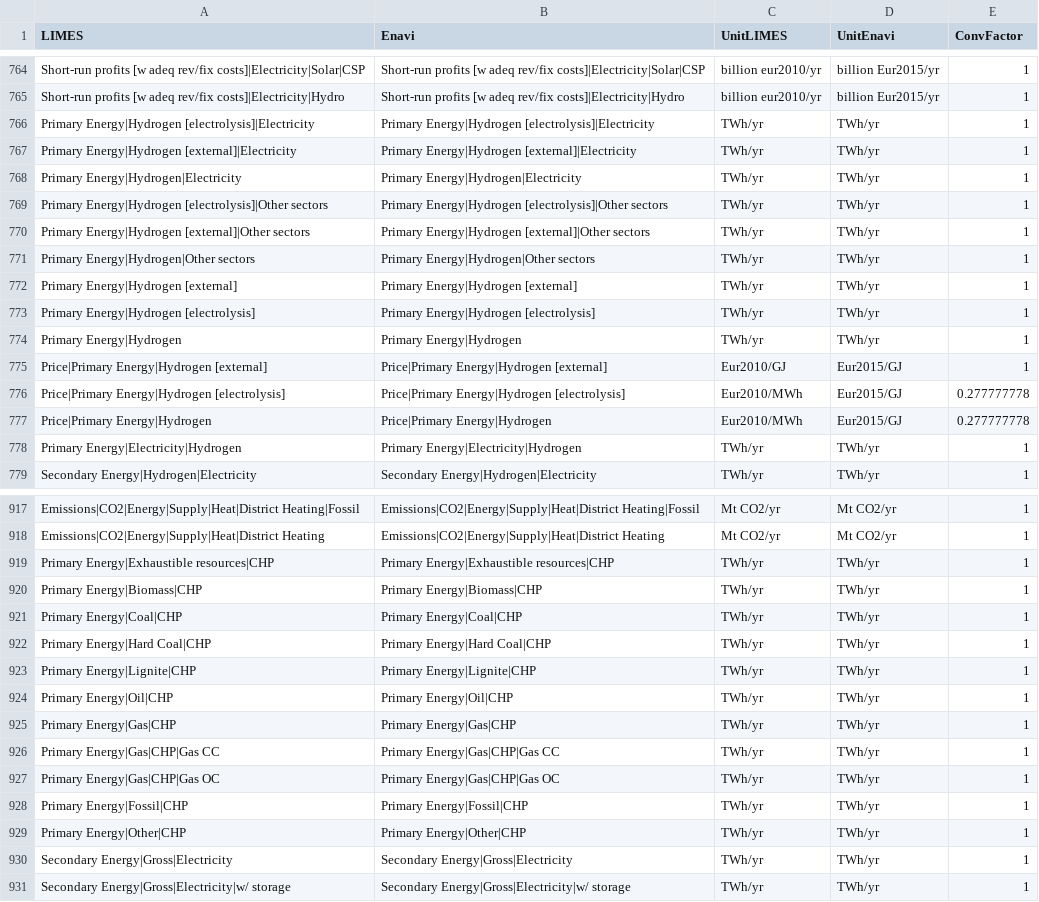
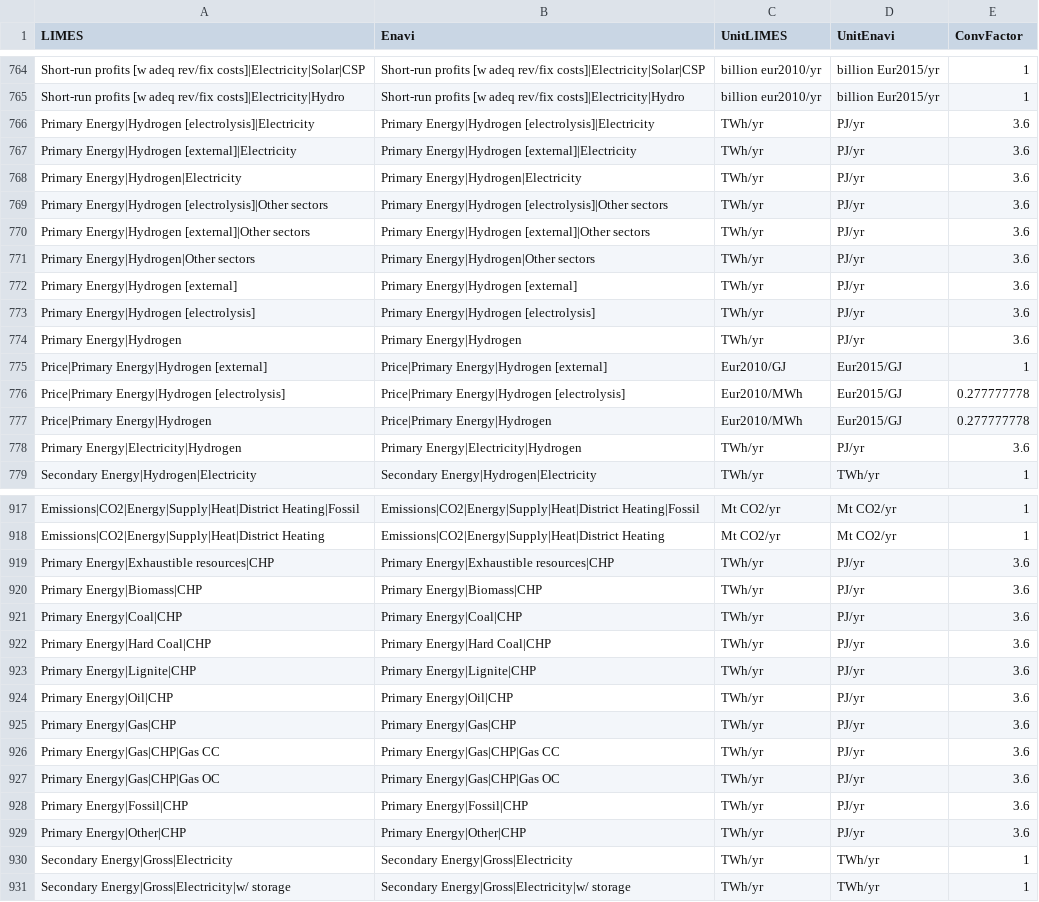
Before and after one commit to pik-piam/limes, a CSV file: inst/extdata/MappingVars.csv, drawn as a sheet; only a part is shown, gaps mark what is left out.

Commit message:
change in units (from TWH to PJ) for certain primary energy variables

```diff
--- a/inst/extdata/MappingVars.csv
+++ b/inst/extdata/MappingVars.csv
@@ -765,11 +765,11 @@ Short-run profits [w adeq rev/fix costs]|Electricity|Solar|CSP;Short-run profits
 Short-run profits [w adeq rev/fix costs]|Electricity|Hydro;Short-run profits [w adeq rev/fix costs]|Electricity|Hydro;billion eur2010/yr;billion Eur2015/yr;1
-Primary Energy|Hydrogen [electrolysis]|Electricity;Primary Energy|Hydrogen [electrolysis]|Electricity;TWh/yr;TWh/yr;1
-Primary Energy|Hydrogen [external]|Electricity;Primary Energy|Hydrogen [external]|Electricity;TWh/yr;TWh/yr;1
-Primary Energy|Hydrogen|Electricity;Primary Energy|Hydrogen|Electricity;TWh/yr;TWh/yr;1
-Primary Energy|Hydrogen [electrolysis]|Other sectors;Primary Energy|Hydrogen [electrolysis]|Other sectors;TWh/yr;TWh/yr;1
-Primary Energy|Hydrogen [external]|Other sectors;Primary Energy|Hydrogen [external]|Other sectors;TWh/yr;TWh/yr;1
-Primary Energy|Hydrogen|Other sectors;Primary Energy|Hydrogen|Other sectors;TWh/yr;TWh/yr;1
-Primary Energy|Hydrogen [external];Primary Energy|Hydrogen [external];TWh/yr;TWh/yr;1
-Primary Energy|Hydrogen [electrolysis];Primary Energy|Hydrogen [electrolysis];TWh/yr;TWh/yr;1
-Primary Energy|Hydrogen;Primary Energy|Hydrogen;TWh/yr;TWh/yr;1
+Primary Energy|Hydrogen [electrolysis]|Electricity;Primary Energy|Hydrogen [electrolysis]|Electricity;TWh/yr;PJ/yr;3.6
+Primary Energy|Hydrogen [external]|Electricity;Primary Energy|Hydrogen [external]|Electricity;TWh/yr;PJ/yr;3.6
+Primary Energy|Hydrogen|Electricity;Primary Energy|Hydrogen|Electricity;TWh/yr;PJ/yr;3.6
+Primary Energy|Hydrogen [electrolysis]|Other sectors;Primary Energy|Hydrogen [electrolysis]|Other sectors;TWh/yr;PJ/yr;3.6
+Primary Energy|Hydrogen [external]|Other sectors;Primary Energy|Hydrogen [external]|Other sectors;TWh/yr;PJ/yr;3.6
+Primary Energy|Hydrogen|Other sectors;Primary Energy|Hydrogen|Other sectors;TWh/yr;PJ/yr;3.6
+Primary Energy|Hydrogen [external];Primary Energy|Hydrogen [external];TWh/yr;PJ/yr;3.6
+Primary Energy|Hydrogen [electrolysis];Primary Energy|Hydrogen [electrolysis];TWh/yr;PJ/yr;3.6
+Primary Energy|Hydrogen;Primary Energy|Hydrogen;TWh/yr;PJ/yr;3.6
 Price|Primary Energy|Hydrogen [external];Price|Primary Energy|Hydrogen [external];Eur2010/GJ;Eur2015/GJ;1
@@ -777,3 +777,3 @@ Price|Primary Energy|Hydrogen [electrolysis];Price|Primary Energy|Hydrogen [elec
 Price|Primary Energy|Hydrogen;Price|Primary Energy|Hydrogen;Eur2010/MWh;Eur2015/GJ;0.277777778
-Primary Energy|Electricity|Hydrogen;Primary Energy|Electricity|Hydrogen;TWh/yr;TWh/yr;1
+Primary Energy|Electricity|Hydrogen;Primary Energy|Electricity|Hydrogen;TWh/yr;PJ/yr;3.6
 Secondary Energy|Hydrogen|Electricity;Secondary Energy|Hydrogen|Electricity;TWh/yr;TWh/yr;1
@@ -918,13 +918,13 @@ Emissions|CO2|Energy|Supply|Heat|District Heating|Fossil;Emissions|CO2|Energy|Su
 Emissions|CO2|Energy|Supply|Heat|District Heating;Emissions|CO2|Energy|Supply|Heat|District Heating;Mt CO2/yr;Mt CO2/yr;1
-Primary Energy|Exhaustible resources|CHP;Primary Energy|Exhaustible resources|CHP;TWh/yr;TWh/yr;1
-Primary Energy|Biomass|CHP;Primary Energy|Biomass|CHP;TWh/yr;TWh/yr;1
-Primary Energy|Coal|CHP;Primary Energy|Coal|CHP;TWh/yr;TWh/yr;1
-Primary Energy|Hard Coal|CHP;Primary Energy|Hard Coal|CHP;TWh/yr;TWh/yr;1
-Primary Energy|Lignite|CHP;Primary Energy|Lignite|CHP;TWh/yr;TWh/yr;1
-Primary Energy|Oil|CHP;Primary Energy|Oil|CHP;TWh/yr;TWh/yr;1
-Primary Energy|Gas|CHP;Primary Energy|Gas|CHP;TWh/yr;TWh/yr;1
-Primary Energy|Gas|CHP|Gas CC;Primary Energy|Gas|CHP|Gas CC;TWh/yr;TWh/yr;1
-Primary Energy|Gas|CHP|Gas OC;Primary Energy|Gas|CHP|Gas OC;TWh/yr;TWh/yr;1
-Primary Energy|Fossil|CHP;Primary Energy|Fossil|CHP;TWh/yr;TWh/yr;1
-Primary Energy|Other|CHP;Primary Energy|Other|CHP;TWh/yr;TWh/yr;1
+Primary Energy|Exhaustible resources|CHP;Primary Energy|Exhaustible resources|CHP;TWh/yr;PJ/yr;3.6
+Primary Energy|Biomass|CHP;Primary Energy|Biomass|CHP;TWh/yr;PJ/yr;3.6
+Primary Energy|Coal|CHP;Primary Energy|Coal|CHP;TWh/yr;PJ/yr;3.6
+Primary Energy|Hard Coal|CHP;Primary Energy|Hard Coal|CHP;TWh/yr;PJ/yr;3.6
+Primary Energy|Lignite|CHP;Primary Energy|Lignite|CHP;TWh/yr;PJ/yr;3.6
+Primary Energy|Oil|CHP;Primary Energy|Oil|CHP;TWh/yr;PJ/yr;3.6
+Primary Energy|Gas|CHP;Primary Energy|Gas|CHP;TWh/yr;PJ/yr;3.6
+Primary Energy|Gas|CHP|Gas CC;Primary Energy|Gas|CHP|Gas CC;TWh/yr;PJ/yr;3.6
+Primary Energy|Gas|CHP|Gas OC;Primary Energy|Gas|CHP|Gas OC;TWh/yr;PJ/yr;3.6
+Primary Energy|Fossil|CHP;Primary Energy|Fossil|CHP;TWh/yr;PJ/yr;3.6
+Primary Energy|Other|CHP;Primary Energy|Other|CHP;TWh/yr;PJ/yr;3.6
 Secondary Energy|Gross|Electricity;Secondary Energy|Gross|Electricity;TWh/yr;TWh/yr;1
```
Also changed, not shown: 4 other files.
